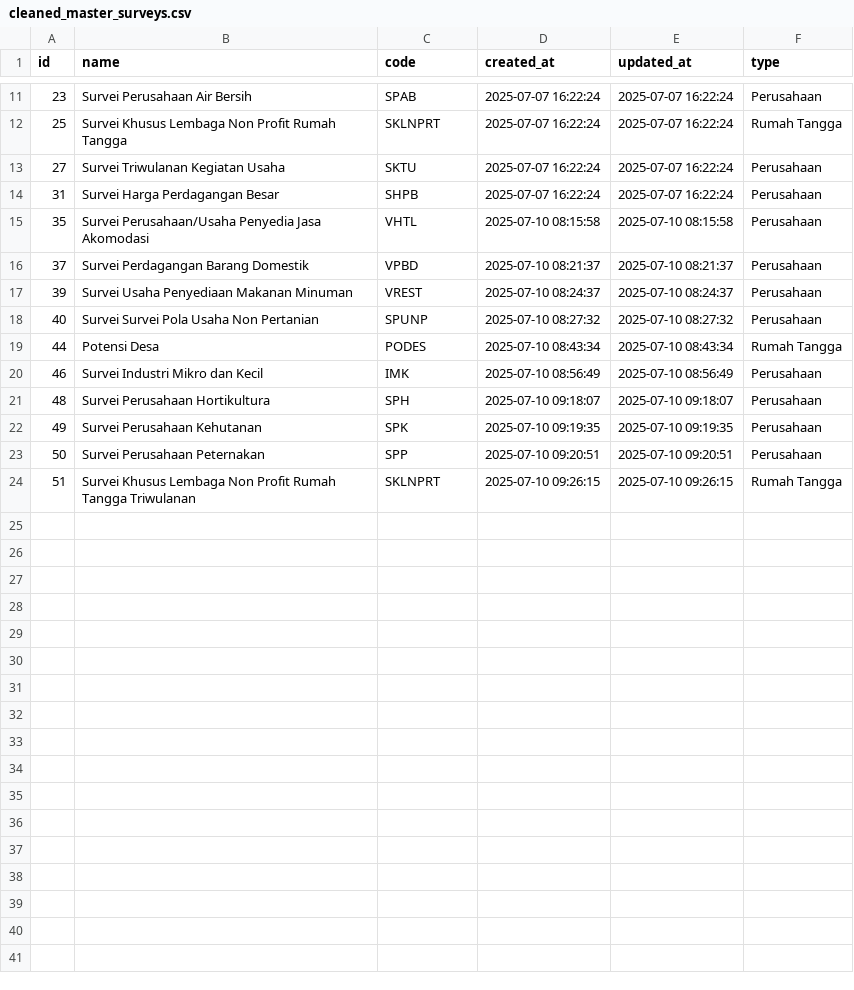
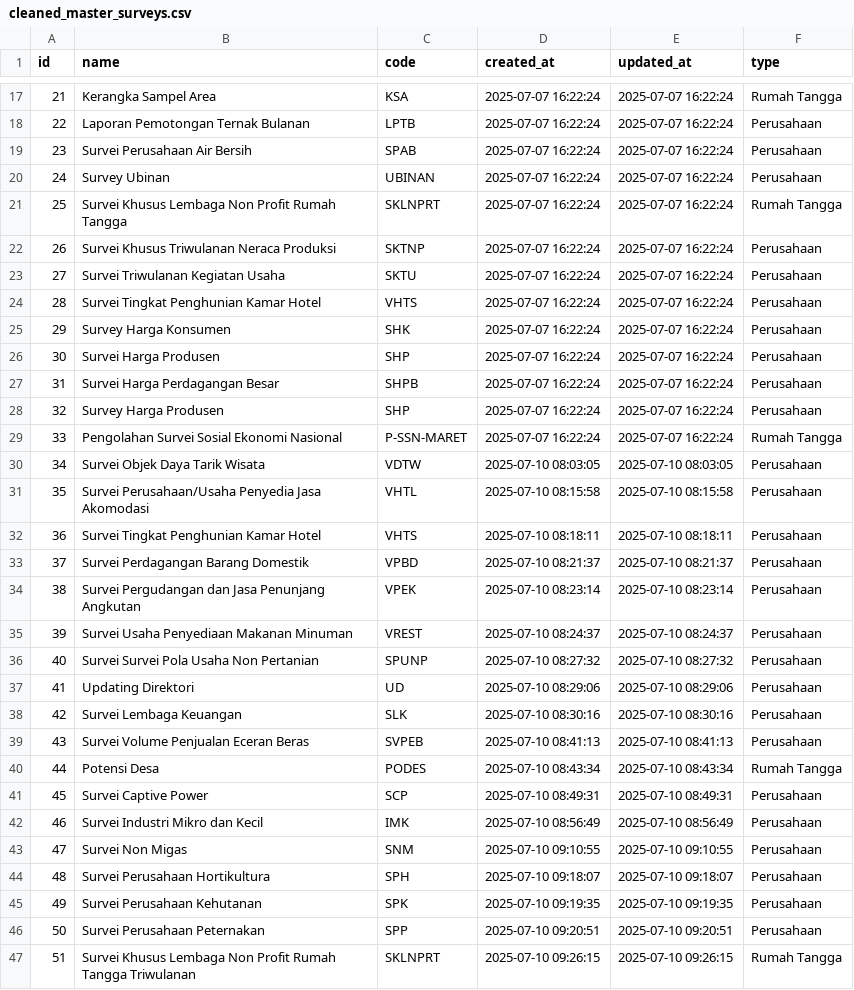
Before and after one commit to QwAct225/simitra-kaido-api, a CSV file: data/processed/cleaned_master_surveys.csv, drawn as a sheet; only a part is shown, gaps mark what is left out; the diff covers the shown part only.

Commit message:
fix(preprocessing): fix master_survey enrichment logic

```diff
--- a/data/processed/cleaned_master_surveys.csv
+++ b/data/processed/cleaned_master_surveys.csv
@@ -11,11 +17,28 @@ id,name,code,created_at,updated_at,type
+21,Kerangka Sampel Area,KSA,2025-07-07 16:22:24,2025-07-07 16:22:24,Rumah Tangga
+22,Laporan Pemotongan Ternak Bulanan,LPTB,2025-07-07 16:22:24,2025-07-07 16:22:24,Perusahaan
 23,Survei Perusahaan Air Bersih,SPAB,2025-07-07 16:22:24,2025-07-07 16:22:24,Perusahaan
+24,Survey Ubinan,UBINAN,2025-07-07 16:22:24,2025-07-07 16:22:24,Perusahaan
 25,Survei Khusus Lembaga Non Profit Rumah Tangga,SKLNPRT,2025-07-07 16:22:24,2025-07-07 16:22:24,Rumah Tangga
+26,Survei Khusus Triwulanan Neraca Produksi,SKTNP,2025-07-07 16:22:24,2025-07-07 16:22:24,Perusahaan
 27,Survei Triwulanan Kegiatan Usaha,SKTU,2025-07-07 16:22:24,2025-07-07 16:22:24,Perusahaan
+28,Survei Tingkat Penghunian Kamar Hotel,VHTS,2025-07-07 16:22:24,2025-07-07 16:22:24,Perusahaan
+29,Survey Harga Konsumen,SHK,2025-07-07 16:22:24,2025-07-07 16:22:24,Perusahaan
+30,Survei Harga Produsen,SHP,2025-07-07 16:22:24,2025-07-07 16:22:24,Perusahaan
 31,Survei Harga Perdagangan Besar,SHPB,2025-07-07 16:22:24,2025-07-07 16:22:24,Perusahaan
+32,Survey Harga Produsen,SHP,2025-07-07 16:22:24,2025-07-07 16:22:24,Perusahaan
+33,Pengolahan Survei Sosial Ekonomi Nasional,P-SSN-MARET,2025-07-07 16:22:24,2025-07-07 16:22:24,Rumah Tangga
+34,Survei Objek Daya Tarik Wisata,VDTW,2025-07-10 08:03:05,2025-07-10 08:03:05,Perusahaan
 35,Survei Perusahaan/Usaha Penyedia Jasa Akomodasi,VHTL,2025-07-10 08:15:58,2025-07-10 08:15:58,Perusahaan
+36,Survei Tingkat Penghunian Kamar Hotel,VHTS,2025-07-10 08:18:11,2025-07-10 08:18:11,Perusahaan
 37,Survei Perdagangan Barang Domestik,VPBD,2025-07-10 08:21:37,2025-07-10 08:21:37,Perusahaan
+38,Survei Pergudangan dan Jasa Penunjang Angkutan,VPEK,2025-07-10 08:23:14,2025-07-10 08:23:14,Perusahaan
 39,Survei Usaha Penyediaan Makanan Minuman,VREST,2025-07-10 08:24:37,2025-07-10 08:24:37,Perusahaan
 40,Survei Survei Pola Usaha Non Pertanian,SPUNP,2025-07-10 08:27:32,2025-07-10 08:27:32,Perusahaan
+41,Updating Direktori,UD,2025-07-10 08:29:06,2025-07-10 08:29:06,Perusahaan
+42,Survei Lembaga Keuangan,SLK,2025-07-10 08:30:16,2025-07-10 08:30:16,Perusahaan
+43,Survei Volume Penjualan Eceran Beras,SVPEB,2025-07-10 08:41:13,2025-07-10 08:41:13,Perusahaan
 44,Potensi Desa,PODES,2025-07-10 08:43:34,2025-07-10 08:43:34,Rumah Tangga
+45,Survei Captive Power,SCP,2025-07-10 08:49:31,2025-07-10 08:49:31,Perusahaan
 46,Survei Industri Mikro dan Kecil,IMK,2025-07-10 08:56:49,2025-07-10 08:56:49,Perusahaan
+47,Survei Non Migas,SNM,2025-07-10 09:10:55,2025-07-10 09:10:55,Perusahaan
 48,Survei Perusahaan Hortikultura,SPH,2025-07-10 09:18:07,2025-07-10 09:18:07,Perusahaan
```
Also changed, not shown: 6 added rows elsewhere in this file, data/processed/features_mitra_survey.csv, data/reports/cbf_ranked_mitra.csv, 4 other files.
